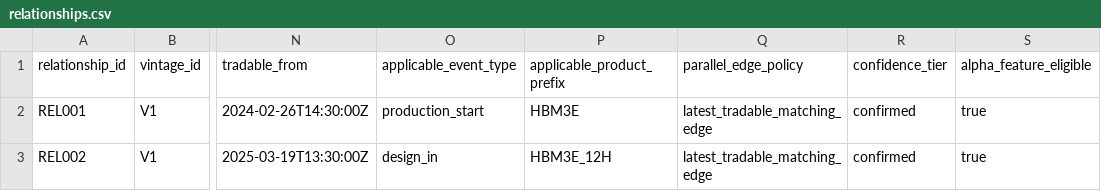
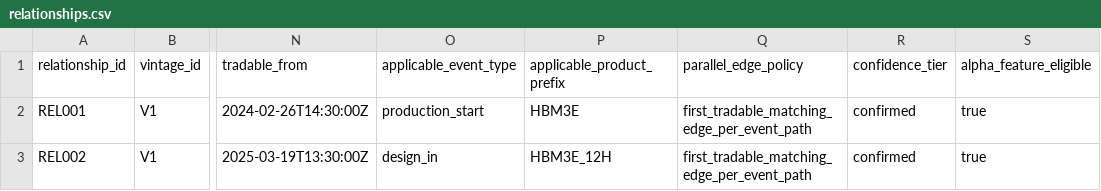
Before and after one commit to Lunartulip/AlphaMap-Open-Benchmark, a CSV file: data/sample/v1/relationships.csv, drawn as a sheet; only a part is shown, gaps mark what is left out; the diff names each change by its address in the sheet, - before the commit and + after, or states it on an @@ line.

```diff
--- a/data/sample/v1/relationships.csv
+++ b/data/sample/v1/relationships.csv
-Q2:Q3 (parallel_edge_policy): latest_tradable_matching_edge
+Q2:Q3 (parallel_edge_policy): first_tradable_matching_edge_per_event_path
```
Also changed, not shown: data/sample/v1/events.csv, data/sample/v1/observations.csv, 8 other files.
